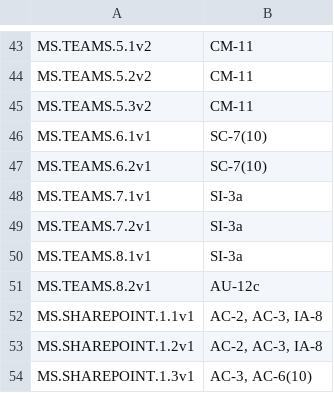
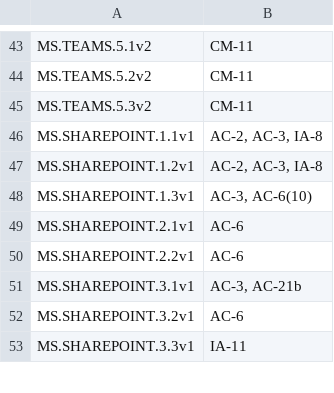
Before and after one commit to cisagov/ScubaGear, a CSV file: PowerShell/ScubaGear/mappings/scuba-to-nist-sp-800-53-r5-fedramp-high.csv, drawn as a sheet; only a part is shown, gaps mark what is left out; the shorter side is filled out with more unchanged rows; the diff covers the shown part only.

```diff
--- a/PowerShell/ScubaGear/mappings/scuba-to-nist-sp-800-53-r5-fedramp-high.csv
+++ b/PowerShell/ScubaGear/mappings/scuba-to-nist-sp-800-53-r5-fedramp-high.csv
@@ -45,8 +45,2 @@ MS.TEAMS.5.2v2,CM-11
 MS.TEAMS.5.3v2,CM-11
-MS.TEAMS.6.1v1,SC-7(10)
-MS.TEAMS.6.2v1,SC-7(10)
-MS.TEAMS.7.1v1,SI-3a
-MS.TEAMS.7.2v1,SI-3a
-MS.TEAMS.8.1v1,SI-3a
-MS.TEAMS.8.2v1,AU-12c
 MS.SHAREPOINT.1.1v1,"AC-2, AC-3, IA-8"
```
Also changed, not shown: 10 added rows, 35 removed rows and 13 edited cells elsewhere in this file, 24 other files.
